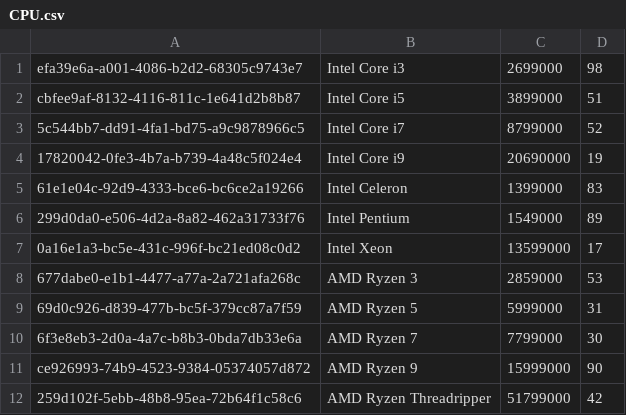
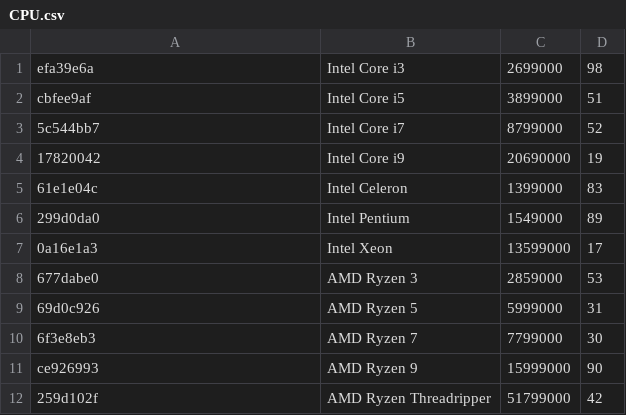
Before and after one commit to DaoAnhVu1/GroupJava, a CSV file: data/CPU.csv, drawn as a sheet.

```diff
--- a/data/CPU.csv
+++ b/data/CPU.csv
@@ -1,12 +1,12 @@
-efa39e6a-a001-4086-b2d2-68305c9743e7,Intel Core i3,2699000,98
-cbfee9af-8132-4116-811c-1e641d2b8b87,Intel Core i5,3899000,51
-5c544bb7-dd91-4fa1-bd75-a9c9878966c5,Intel Core i7,8799000,52
-17820042-0fe3-4b7a-b739-4a48c5f024e4,Intel Core i9,20690000,19
-61e1e04c-92d9-4333-bce6-bc6ce2a19266,Intel Celeron,1399000,83
-299d0da0-e506-4d2a-8a82-462a31733f76,Intel Pentium,1549000,89
-0a16e1a3-bc5e-431c-996f-bc21ed08c0d2,Intel Xeon,13599000,17
-677dabe0-e1b1-4477-a77a-2a721afa268c,AMD Ryzen 3,2859000,53
-69d0c926-d839-477b-bc5f-379cc87a7f59,AMD Ryzen 5,5999000,31
-6f3e8eb3-2d0a-4a7c-b8b3-0bda7db33e6a,AMD Ryzen 7,7799000,30
-ce926993-74b9-4523-9384-05374057d872,AMD Ryzen 9,15999000,90
-259d102f-5ebb-48b8-95ea-72b64f1c58c6,AMD Ryzen Threadripper,51799000,42
+efa39e6a,Intel Core i3,2699000,98
+cbfee9af,Intel Core i5,3899000,51
+5c544bb7,Intel Core i7,8799000,52
+17820042,Intel Core i9,20690000,19
+61e1e04c,Intel Celeron,1399000,83
+299d0da0,Intel Pentium,1549000,89
+0a16e1a3,Intel Xeon,13599000,17
+677dabe0,AMD Ryzen 3,2859000,53
+69d0c926,AMD Ryzen 5,5999000,31
+6f3e8eb3,AMD Ryzen 7,7799000,30
+ce926993,AMD Ryzen 9,15999000,90
+259d102f,AMD Ryzen Threadripper,51799000,42
```
Also changed, not shown: data/GPU.csv, data/console.csv, 8 other files.
